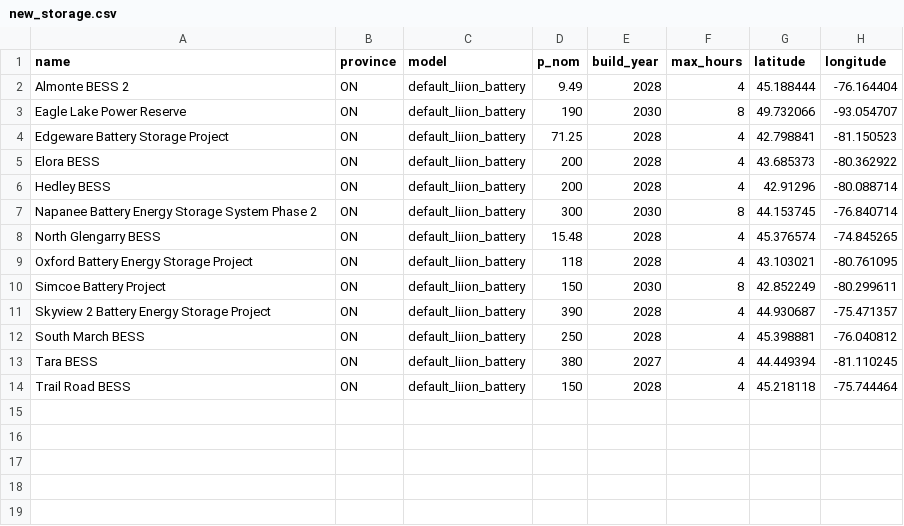
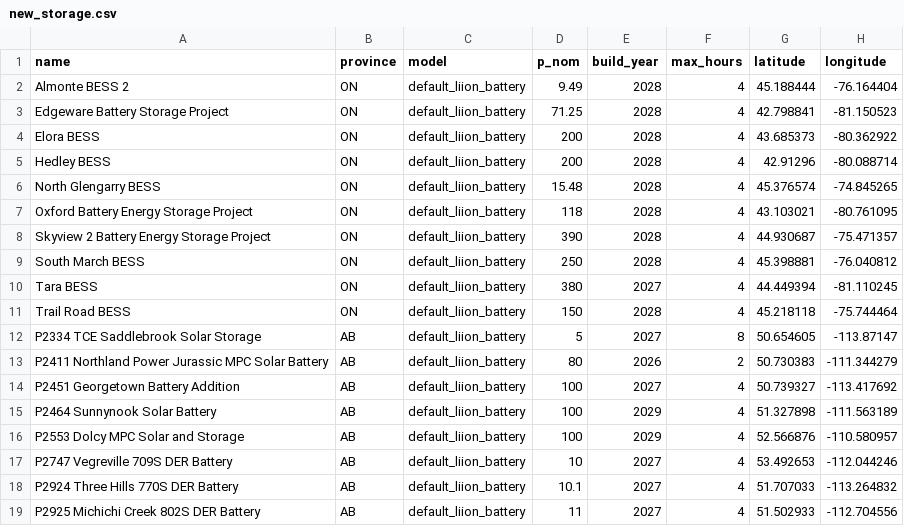
Before and after one commit to NRCan/pypsa-canada-national, a CSV file: data/planned_projects/new_storage.csv, drawn as a sheet; removed rows and columns are numbered as before the commit, all else as after; the diff names each change by its address in the sheet, - before the commit and + after, or states it on an @@ line.

```diff
--- a/data/planned_projects/new_storage.csv
+++ b/data/planned_projects/new_storage.csv
-row 3: Eagle Lake Power Reserve | ON | default_liion_battery | 190 | 2030 | 8 | 49.732066 | -93.054707
-row 7: Napanee Battery Energy Storage System Phase 2 | ON | default_liion_battery | 300 | 2030 | 8 | 44.153745 | -76.840714
-row 10: Simcoe Battery Project | ON | default_liion_battery | 150 | 2030 | 8 | 42.852249 | -80.299611
+row 12: P2334 TCE Saddlebrook Solar Storage | AB | default_liion_battery | 5 | 2027 | 8 | 50.654605 | -113.87147
+row 13: P2411 Northland Power Jurassic MPC Solar Battery | AB | default_liion_battery | 80 | 2026 | 2 | 50.730383 | -111.344279
+row 14: P2451 Georgetown Battery Addition | AB | default_liion_battery | 100 | 2027 | 4 | 50.739327 | -113.417692
+row 15: P2464 Sunnynook Solar Battery | AB | default_liion_battery | 100 | 2029 | 4 | 51.327898 | -111.563189
+row 16: P2553 Dolcy MPC Solar and Storage | AB | default_liion_battery | 100 | 2029 | 4 | 52.566876 | -110.580957
+row 17: P2747 Vegreville 709S DER Battery | AB | default_liion_battery | 10 | 2027 | 4 | 53.492653 | -112.044246
+row 18: P2924 Three Hills 770S DER Battery | AB | default_liion_battery | 10.1 | 2027 | 4 | 51.707033 | -113.264832
+row 19: P2925 Michichi Creek 802S DER Battery | AB | default_liion_battery | 11 | 2027 | 4 | 51.502933 | -112.704556
```
Also changed, not shown: data/planned_projects/new_capacity.csv.
